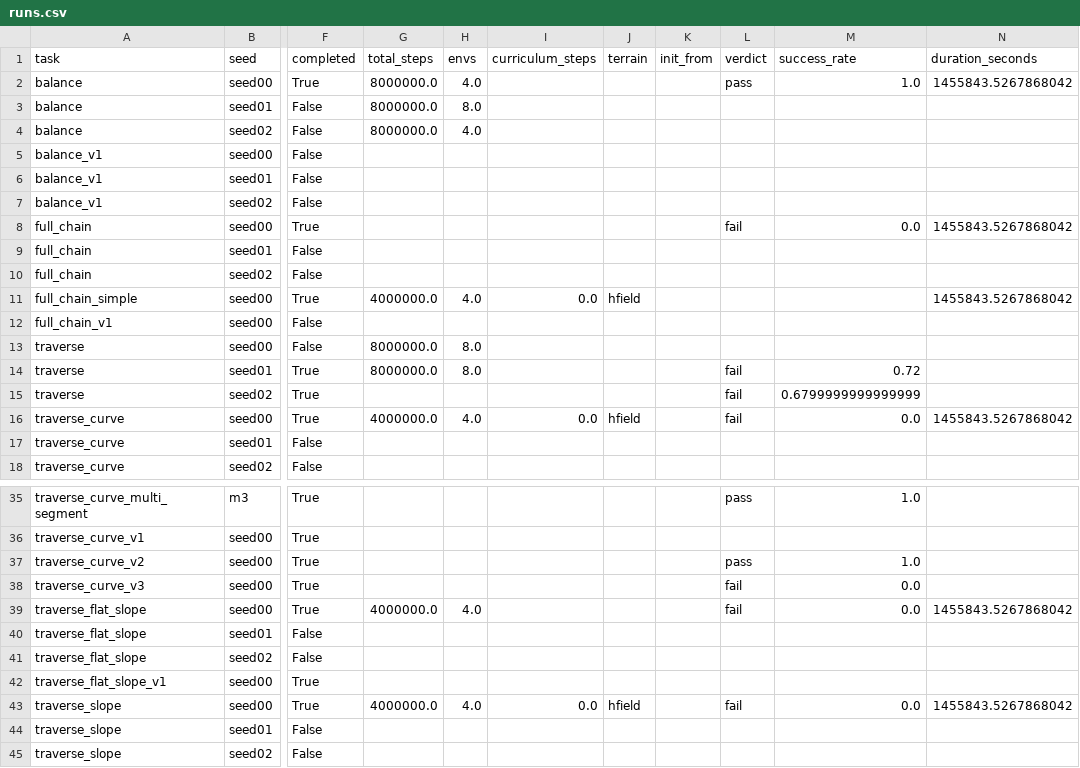
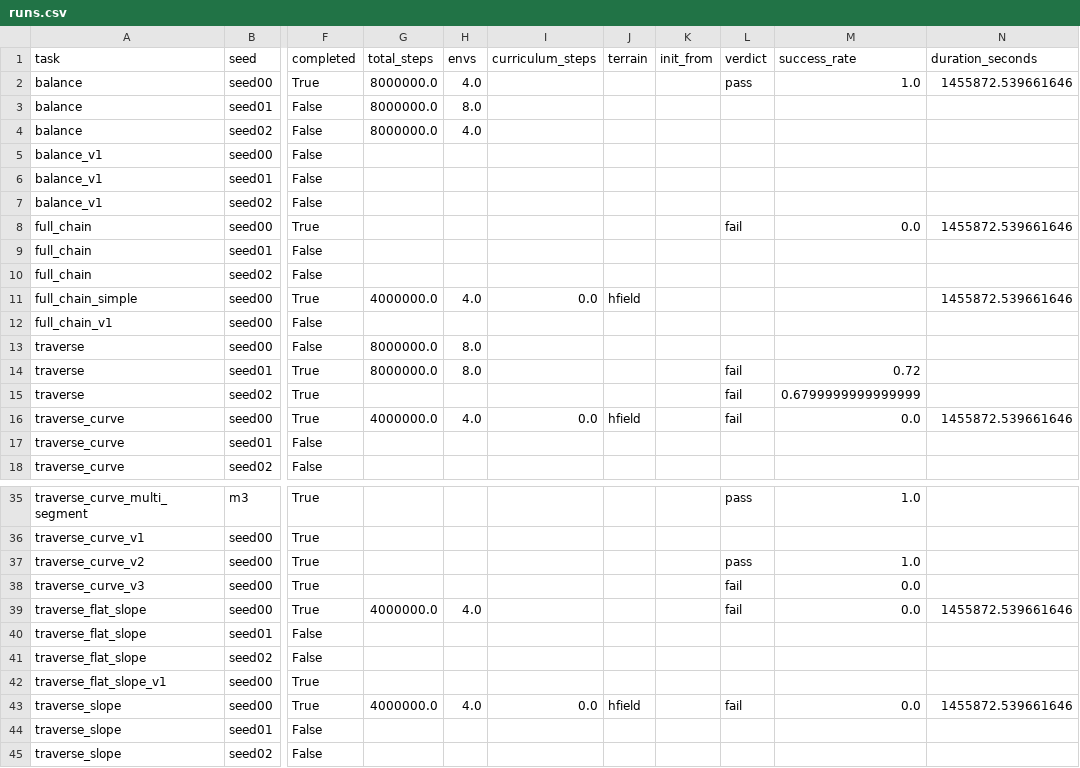
Before and after one commit to Anhao1314/go2_lianghua, a CSV file: data/datasets/runs.csv, drawn as a sheet; only a part is shown, gaps mark what is left out; the diff names each change by its address in the sheet, - before the commit and + after, or states it on an @@ line.

Commit message:
[data] 2026-09-05 15:15:05

```diff
--- a/data/datasets/runs.csv
+++ b/data/datasets/runs.csv
-N2 (duration_seconds): 1455843.5267868042
+N2 (duration_seconds): 1455872.539661646
-N8 (duration_seconds): 1455843.5267868042
+N8 (duration_seconds): 1455872.539661646
-N11 (duration_seconds): 1455843.5267868042
+N11 (duration_seconds): 1455872.539661646
-N16 (duration_seconds): 1455843.5267868042
+N16 (duration_seconds): 1455872.539661646
-N39 (duration_seconds): 1455843.5267868042
+N39 (duration_seconds): 1455872.539661646
-N43 (duration_seconds): 1455843.5267868042
+N43 (duration_seconds): 1455872.539661646
```
Also changed, not shown: data/datasets/labels.csv, 1 other file.
